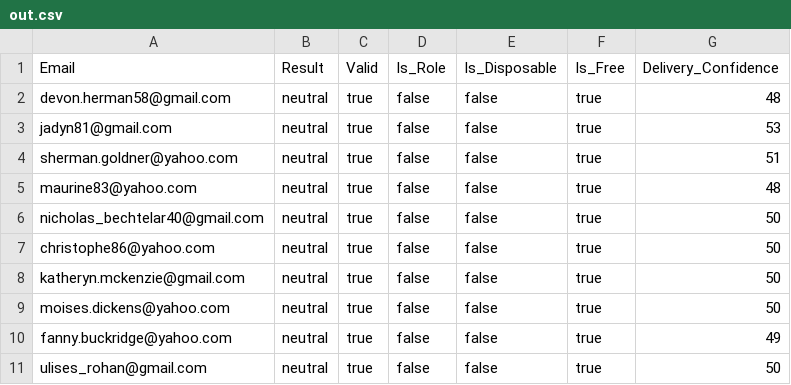
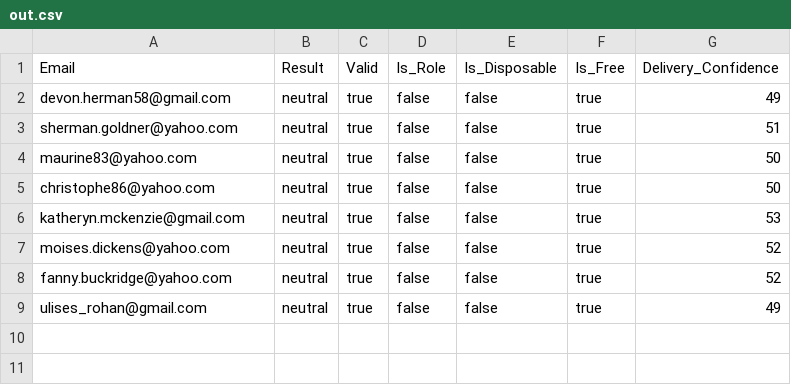
Before and after one commit to ZSamuels28/ASyncRecipientValidation, a CSV file: out.csv, drawn as a sheet.

Commit message:
Added valid email checking

```diff
--- a/out.csv
+++ b/out.csv
@@ -1,11 +1,9 @@
 Email,Result,Valid,Is_Role,Is_Disposable,Is_Free,Delivery_Confidence
-devon.herman58@gmail.com,neutral,true,false,false,true,48
-jadyn81@gmail.com,neutral,true,false,false,true,53
+devon.herman58@gmail.com,neutral,true,false,false,true,49
 sherman.goldner@yahoo.com,neutral,true,false,false,true,51
-maurine83@yahoo.com,neutral,true,false,false,true,48
-nicholas_bechtelar40@gmail.com,neutral,true,false,false,true,50
+maurine83@yahoo.com,neutral,true,false,false,true,50
 christophe86@yahoo.com,neutral,true,false,false,true,50
-katheryn.mckenzie@gmail.com,neutral,true,false,false,true,50
-moises.dickens@yahoo.com,neutral,true,false,false,true,50
-fanny.buckridge@yahoo.com,neutral,true,false,false,true,49
-ulises_rohan@gmail.com,neutral,true,false,false,true,50
+katheryn.mckenzie@gmail.com,neutral,true,false,false,true,53
+moises.dickens@yahoo.com,neutral,true,false,false,true,52
+fanny.buckridge@yahoo.com,neutral,true,false,false,true,52
+ulises_rohan@gmail.com,neutral,true,false,false,true,49
```
Also changed, not shown: 2 other files.
